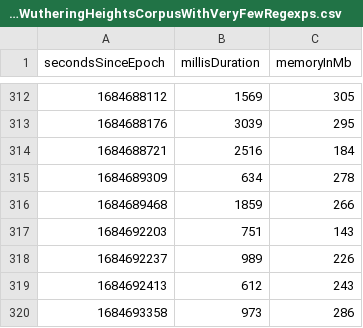
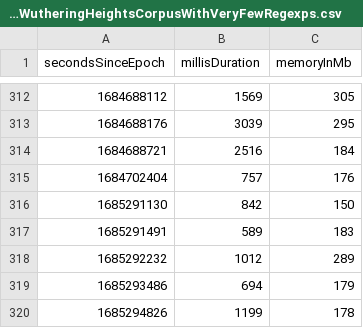
Before and after one commit to la3lma/rmatch, a CSV file: rmatch-tester/measurements/testWutheringHeightsCorpusWithVeryFewRegexps.csv, drawn as a sheet; only a part is shown, gaps mark what is left out; removed rows and columns are numbered as before the commit, all else as after; the diff names each change by its address in the sheet, - before the commit and + after, or states it on an @@ line.

```diff
--- a/rmatch-tester/measurements/testWutheringHeightsCorpusWithVeryFewRegexps.csv
+++ b/rmatch-tester/measurements/testWutheringHeightsCorpusWithVeryFewRegexps.csv
-row 315: 1684689309 | 634 | 278
-row 316: 1684689468 | 1859 | 266
-row 317: 1684692203 | 751 | 143
-row 318: 1684692237 | 989 | 226
-row 319: 1684692413 | 612 | 243
-row 320: 1684693358 | 973 | 286
+row 315: 1684702404 | 757 | 176
+row 316: 1685291130 | 842 | 150
+row 317: 1685291491 | 589 | 183
+row 318: 1685292232 | 1012 | 289
+row 319: 1685293486 | 694 | 179
+row 320: 1685294826 | 1199 | 178
```
Also changed, not shown: rmatch-tester/measurements/testWutheringHeightsCorpusWithSomeRegexps.csv, 2 other files.
